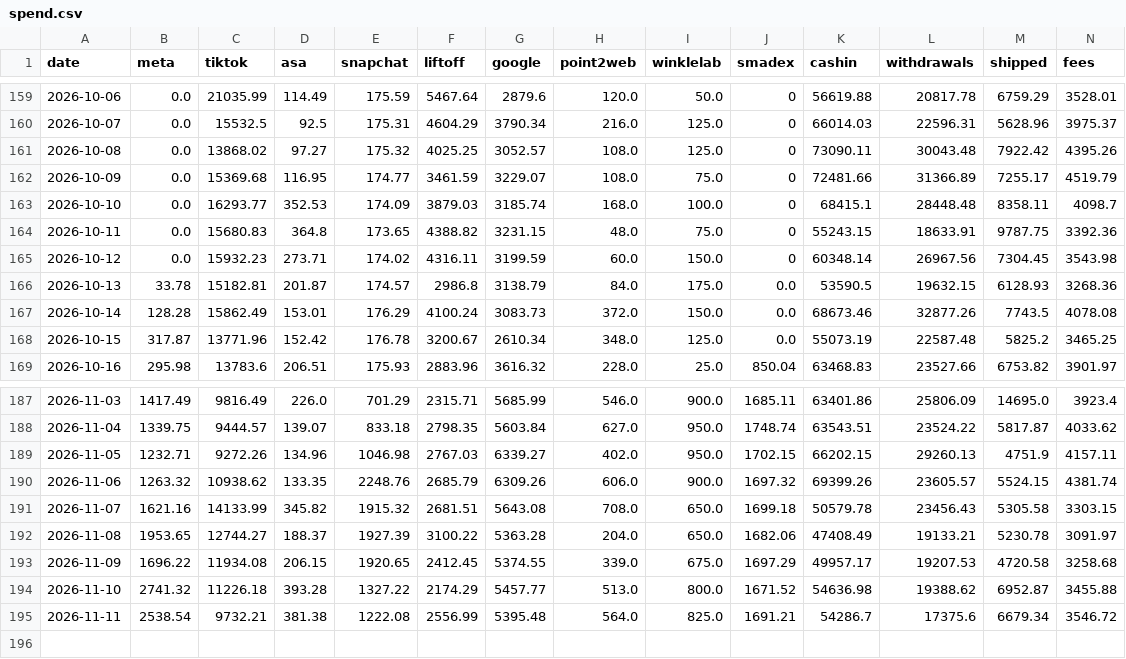
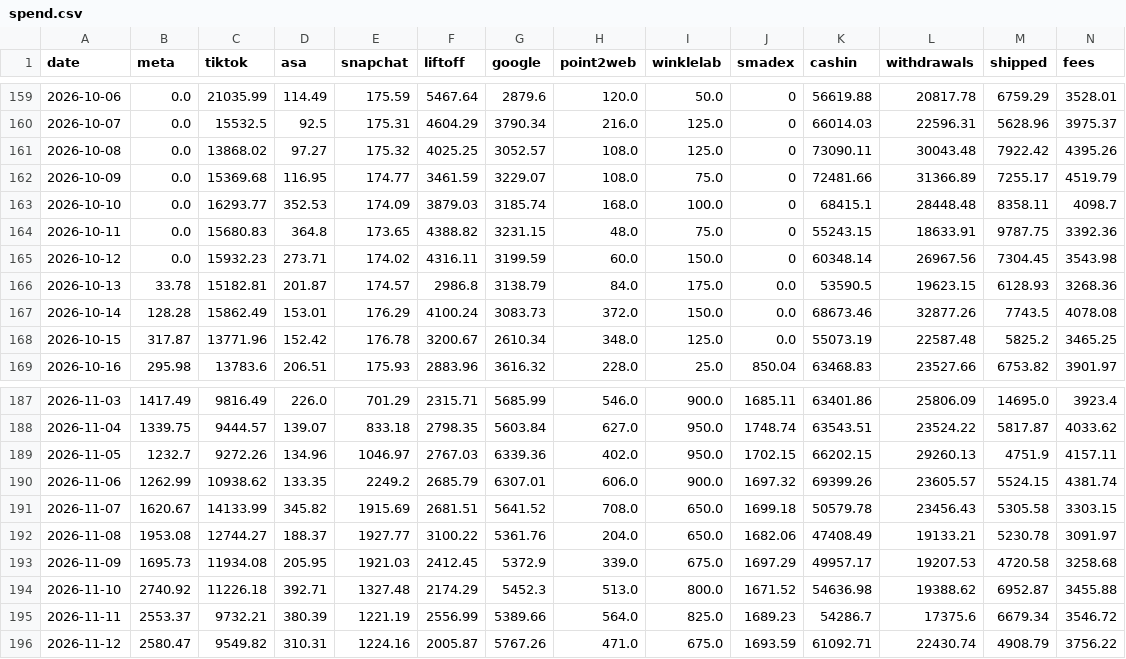
Before and after one commit to jay-slsv/vault-ad-spend-forecaster, a CSV file: spend.csv, drawn as a sheet; only a part is shown, gaps mark what is left out; rows hold the shown columns only; the diff names each change by its address in the sheet, - before the commit and + after, or states it on an @@ line.

Commit message:
Data through 2026-11-12

```diff
--- a/spend.csv
+++ b/spend.csv
-L166 (withdrawals): 19632.15
+L166 (withdrawals): 19623.15
-B189 (meta): 1232.71
+B189 (meta): 1232.7
-E189 (snapchat): 1046.98
+E189 (snapchat): 1046.97
-G189 (google): 6339.27
+G189 (google): 6339.36
-B190 (meta): 1263.32
+B190 (meta): 1262.99
-E190 (snapchat): 2248.76
+E190 (snapchat): 2249.2
-G190 (google): 6309.26
+G190 (google): 6307.01
-B191 (meta): 1621.16
+B191 (meta): 1620.67
-E191 (snapchat): 1915.32
+E191 (snapchat): 1915.69
-G191 (google): 5643.08
+G191 (google): 5641.52
-B192 (meta): 1953.65
+B192 (meta): 1953.08
-E192 (snapchat): 1927.39
+E192 (snapchat): 1927.77
-G192 (google): 5363.28
+G192 (google): 5361.76
-B193 (meta): 1696.22
+B193 (meta): 1695.73
-D193 (asa): 206.15
+D193 (asa): 205.95
-E193 (snapchat): 1920.65
+E193 (snapchat): 1921.03
-G193 (google): 5374.55
+G193 (google): 5372.9
-B194 (meta): 2741.32
+B194 (meta): 2740.92
-D194 (asa): 393.28
+D194 (asa): 392.71
-E194 (snapchat): 1327.22
+E194 (snapchat): 1327.48
-G194 (google): 5457.77
+G194 (google): 5452.3
-B195 (meta): 2538.54
+B195 (meta): 2553.37
-D195 (asa): 381.38
+D195 (asa): 380.39
-E195 (snapchat): 1222.08
+E195 (snapchat): 1221.19
-G195 (google): 5395.48
+G195 (google): 5389.66
-J195 (smadex): 1691.21
+J195 (smadex): 1689.23
+row 196: 2026-11-12 | 2580.47 | 9549.82 | 310.31 | 1224.16 | 2005.87 | 5767.26 | 471.0 | 675.0 | 1693.59 | 61092.71 | 22430.74 | 4908.79 | 3756.22
```
Also changed, not shown: 1 other file.
